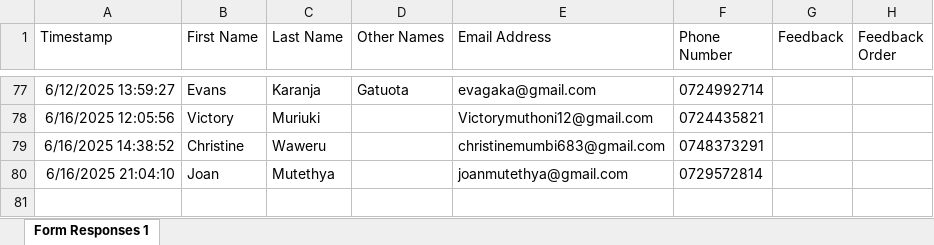
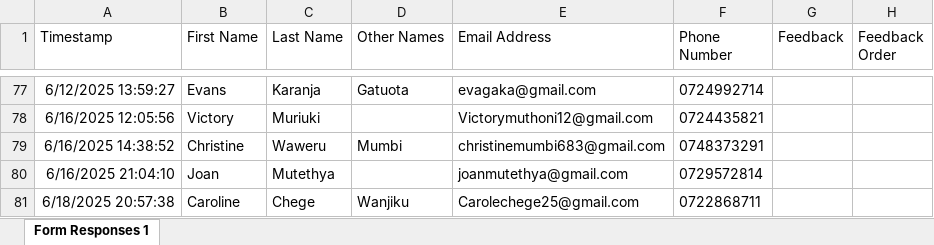
Before and after one commit to parkroad-fellowship/core, an Excel workbook: app/Console/Commands/Member/Member_Contacts.xlsx, sheet Form Responses 1, drawn as a sheet; only a part is shown, gaps mark what is left out; values as stored, in another font and other column widths than the file's, no borders; charts and pictures and table styles not drawn; the diff names each change by its address in the sheet, - before the commit and + after, or states it on an @@ line.

Commit message:
Update members

```diff
--- a/app/Console/Commands/Member/Member_Contacts.xlsx (sheet Form Responses 1)
+++ b/app/Console/Commands/Member/Member_Contacts.xlsx (sheet Form Responses 1)
-D79 (Other Names): (empty)
+D79 (Other Names): Mumbi
+row 81: 6/18/2025 20:57:38 | Caroline | Chege | Wanjiku | Carolechege25@gmail.com | 0722868711
```
